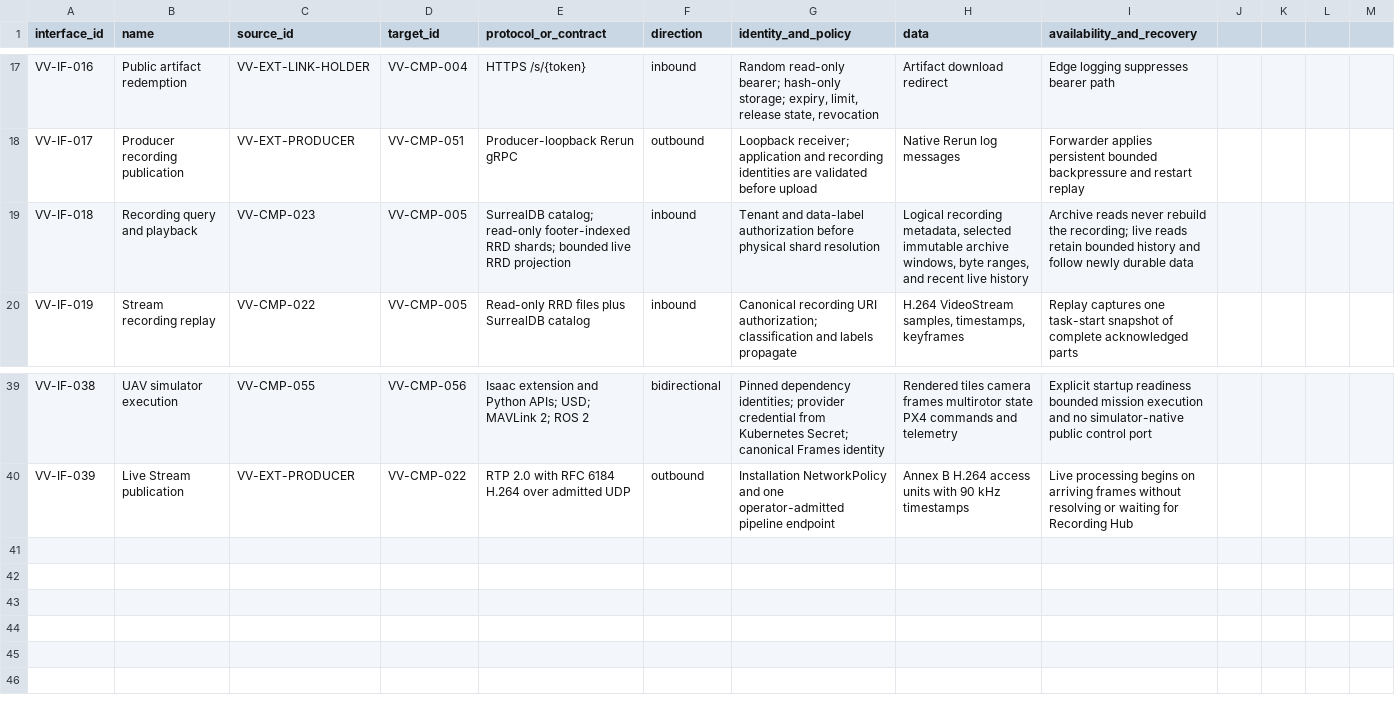
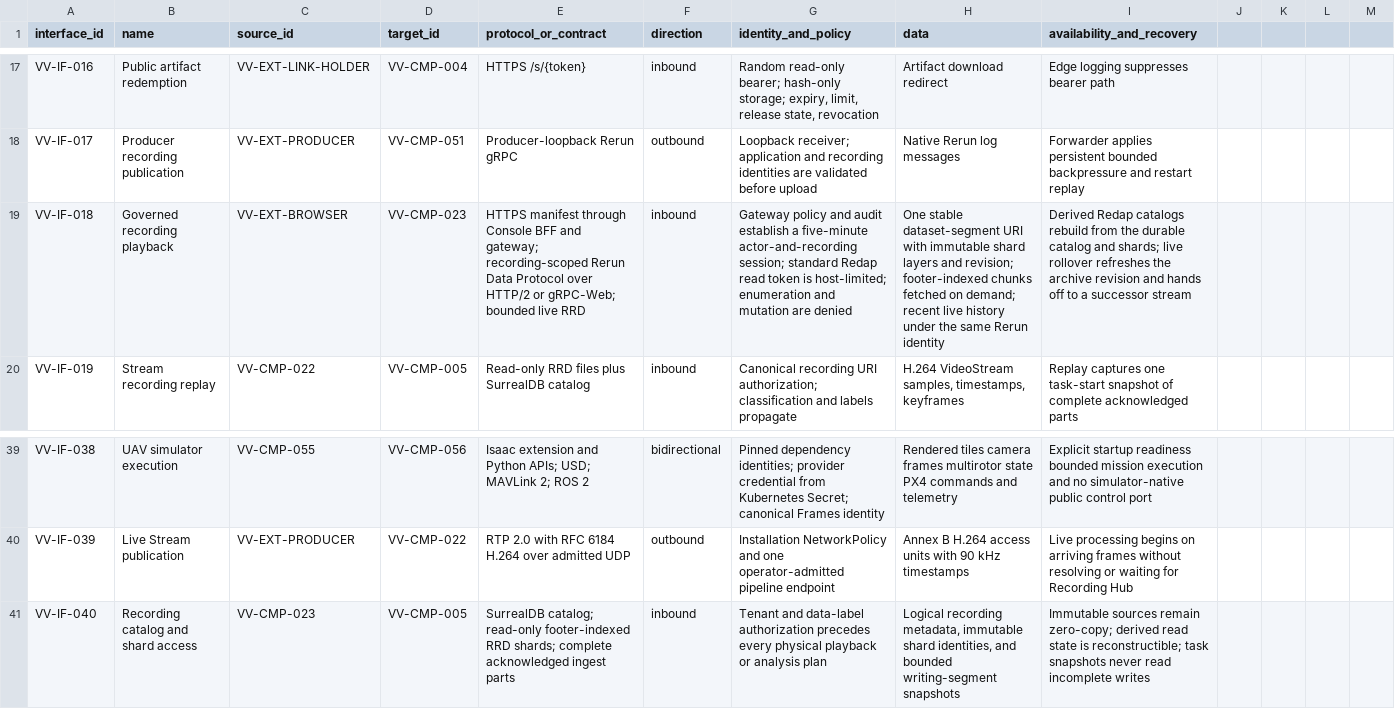
Before and after one commit to BiomaAI/veoveo, a CSV file: docs/architecture/catalogs/interfaces-and-protocols.csv, drawn as a sheet; only a part is shown, gaps mark what is left out; the diff names each change by its address in the sheet, - before the commit and + after, or states it on an @@ line.

Commit message:
Refresh recording playback architecture model

```diff
--- a/docs/architecture/catalogs/interfaces-and-protocols.csv
+++ b/docs/architecture/catalogs/interfaces-and-protocols.csv
-B19 (name): Recording query and playback
+B19 (name): Governed recording playback
-C19 (source_id): VV-CMP-023
+C19 (source_id): VV-EXT-BROWSER
-D19 (target_id): VV-CMP-005
+D19 (target_id): VV-CMP-023
-E19 (protocol_or_contract): SurrealDB catalog; read-only footer-indexed RRD shards; bounded live RRD projection
+E19 (protocol_or_contract): HTTPS manifest through Console BFF and gateway; recording-scoped Rerun Data Protocol over HTTP/2 or gRPC-Web; bounded live RRD
-G19 (identity_and_policy): Tenant and data-label authorization before physical shard resolution
+G19 (identity_and_policy): Gateway policy and audit establish a five-minute actor-and-recording session; standard Redap read token is host-limited; enumeration and mutation are denied
-H19 (data): Logical recording metadata, selected immutable archive windows, byte ranges, and recent live history
+H19 (data): One stable dataset-segment URI with immutable shard layers and revision; footer-indexed chunks fetched on demand; recent live history under the same Rerun identity
-I19 (availability_and_recovery): Archive reads never rebuild the recording; live reads retain bounded history and follow newly durable data
+I19 (availability_and_recovery): Derived Redap catalogs rebuild from the durable catalog and shards; live rollover refreshes the archive revision and hands off to a successor stream
+row 41: VV-IF-040 | Recording catalog and shard access | VV-CMP-023 | VV-CMP-005 | SurrealDB catalog; read-only footer-indexed RRD shards; complete acknowledged ingest parts | inbound | Tenant and data-label authorization precedes every physical playback or analysis plan | Logical recording metadata, immutable shard identities, and bounded writing-segment snapshots | Immutable sources remain zero-copy; derived read state is reconstructible; task snapshots never read incomplete writes
```
Also changed, not shown: docs/architecture/catalogs/software-components.csv, 9 other files.
